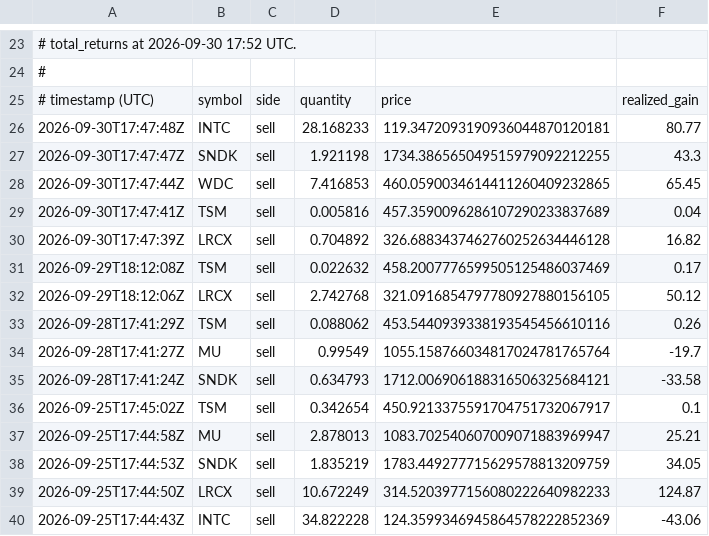
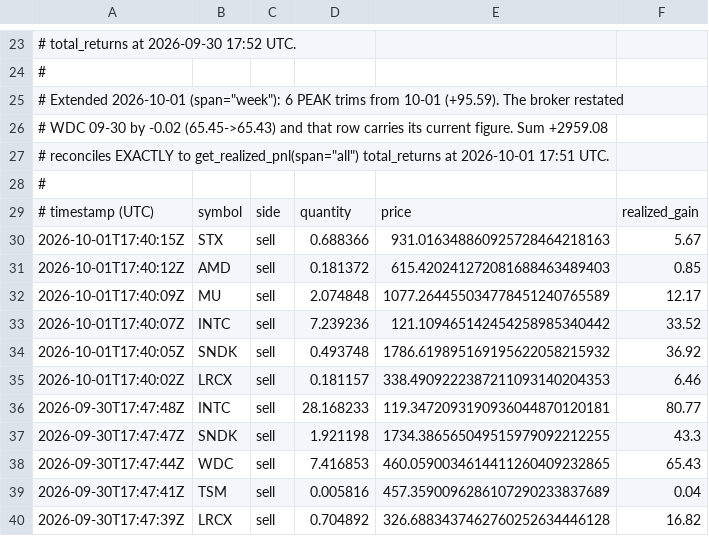
Before and after one commit to Maroju100/swing-screener-, a CSV file: data/broker_realized_pnl_912291820_all.csv, drawn as a sheet; only a part is shown, gaps mark what is left out; the shorter side is filled out with more unchanged rows.

```diff
--- a/data/broker_realized_pnl_912291820_all.csv
+++ b/data/broker_realized_pnl_912291820_all.csv
@@ -24,6 +24,16 @@
 #
+# Extended 2026-10-01 (span="week"): 6 PEAK trims from 10-01 (+95.59). The broker restated
+# WDC 09-30 by -0.02 (65.45->65.43) and that row carries its current figure. Sum +2959.08
+# reconciles EXACTLY to get_realized_pnl(span="all") total_returns at 2026-10-01 17:51 UTC.
+#
 # timestamp (UTC),symbol,side,quantity,price,realized_gain
+2026-10-01T17:40:15Z,STX,sell,0.688366,931.016348860925728464218163,5.67
+2026-10-01T17:40:12Z,AMD,sell,0.181372,615.420241272081688463489403,0.85
+2026-10-01T17:40:09Z,MU,sell,2.074848,1077.264455034778451240765589,12.17
+2026-10-01T17:40:07Z,INTC,sell,7.239236,121.109465142454258985340442,33.52
+2026-10-01T17:40:05Z,SNDK,sell,0.493748,1786.619895169195622058215932,36.92
+2026-10-01T17:40:02Z,LRCX,sell,0.181157,338.4909222387211093140204353,6.46
 2026-09-30T17:47:48Z,INTC,sell,28.168233,119.3472093190936044870120181,80.77
 2026-09-30T17:47:47Z,SNDK,sell,1.921198,1734.386565049515979092212255,43.3
-2026-09-30T17:47:44Z,WDC,sell,7.416853,460.0590034614411260409232865,65.45
+2026-09-30T17:47:44Z,WDC,sell,7.416853,460.0590034614411260409232865,65.43
 2026-09-30T17:47:41Z,TSM,sell,0.005816,457.3590096286107290233837689,0.04
```
Also changed, not shown: 2 other files.
